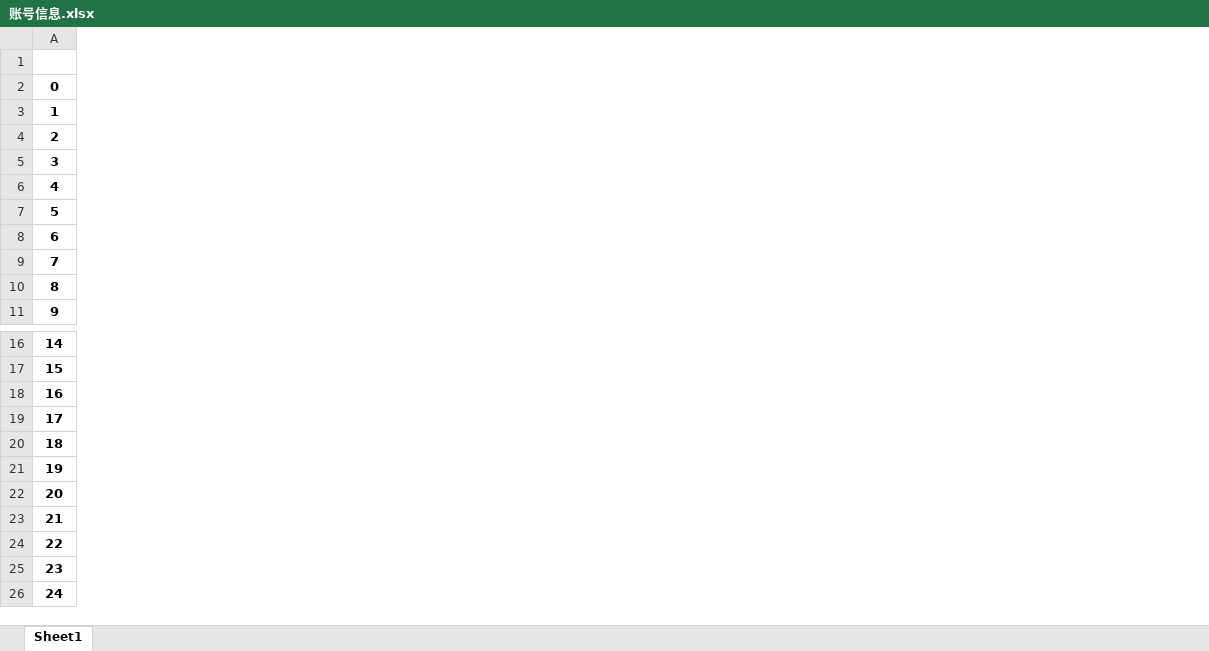
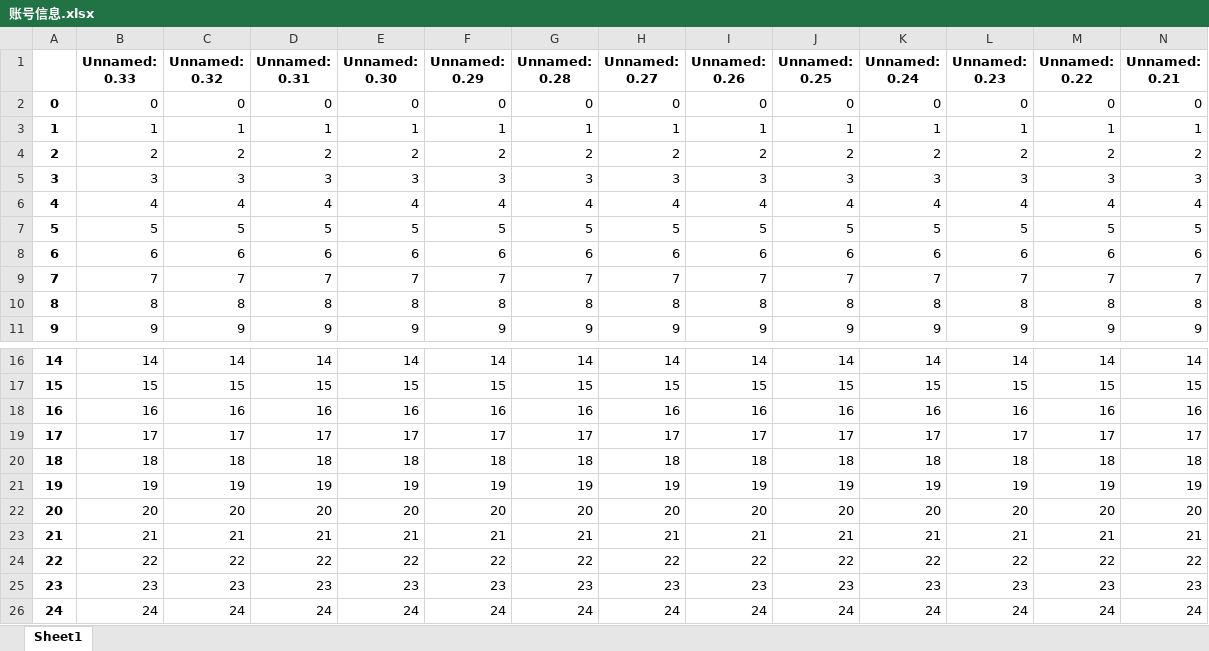
Before and after one commit to changyt-1997/hrblock, an Excel workbook: file/账号信息.xlsx, sheet Sheet1, drawn as a sheet; only a part is shown, gaps mark what is left out; values as stored, in another font and other column widths than the file's, no borders; the diff covers the shown part only; the diff names each change by its address in the sheet, - before the commit and + after, or states it on an @@ line.

```diff
--- a/file/账号信息.xlsx (sheet Sheet1)
+++ b/file/账号信息.xlsx (sheet Sheet1)
+column B (Unnamed: 0.33), rows 2-11: 0 | 1 | 2 | 3 | 4 | 5 | 6 | 7 | 8 | 9; rows 16-26: 14 | 15 | 16 | 17 | 18 | 19 | 20 | 21 | 22 | 23 | 24
+column C (Unnamed: 0.32), rows 2-11: 0 | 1 | 2 | 3 | 4 | 5 | 6 | 7 | 8 | 9; rows 16-26: 14 | 15 | 16 | 17 | 18 | 19 | 20 | 21 | 22 | 23 | 24
+column D (Unnamed: 0.31), rows 2-11: 0 | 1 | 2 | 3 | 4 | 5 | 6 | 7 | 8 | 9; rows 16-26: 14 | 15 | 16 | 17 | 18 | 19 | 20 | 21 | 22 | 23 | 24
+column E (Unnamed: 0.30), rows 2-11: 0 | 1 | 2 | 3 | 4 | 5 | 6 | 7 | 8 | 9; rows 16-26: 14 | 15 | 16 | 17 | 18 | 19 | 20 | 21 | 22 | 23 | 24
+column F (Unnamed: 0.29), rows 2-11: 0 | 1 | 2 | 3 | 4 | 5 | 6 | 7 | 8 | 9; rows 16-26: 14 | 15 | 16 | 17 | 18 | 19 | 20 | 21 | 22 | 23 | 24
+column G (Unnamed: 0.28), rows 2-11: 0 | 1 | 2 | 3 | 4 | 5 | 6 | 7 | 8 | 9; rows 16-26: 14 | 15 | 16 | 17 | 18 | 19 | 20 | 21 | 22 | 23 | 24
+column H (Unnamed: 0.27), rows 2-11: 0 | 1 | 2 | 3 | 4 | 5 | 6 | 7 | 8 | 9; rows 16-26: 14 | 15 | 16 | 17 | 18 | 19 | 20 | 21 | 22 | 23 | 24
+column I (Unnamed: 0.26), rows 2-11: 0 | 1 | 2 | 3 | 4 | 5 | 6 | 7 | 8 | 9; rows 16-26: 14 | 15 | 16 | 17 | 18 | 19 | 20 | 21 | 22 | 23 | 24
+column J (Unnamed: 0.25), rows 2-11: 0 | 1 | 2 | 3 | 4 | 5 | 6 | 7 | 8 | 9; rows 16-26: 14 | 15 | 16 | 17 | 18 | 19 | 20 | 21 | 22 | 23 | 24
+column K (Unnamed: 0.24), rows 2-11: 0 | 1 | 2 | 3 | 4 | 5 | 6 | 7 | 8 | 9; rows 16-26: 14 | 15 | 16 | 17 | 18 | 19 | 20 | 21 | 22 | 23 | 24
+column L (Unnamed: 0.23), rows 2-11: 0 | 1 | 2 | 3 | 4 | 5 | 6 | 7 | 8 | 9; rows 16-26: 14 | 15 | 16 | 17 | 18 | 19 | 20 | 21 | 22 | 23 | 24
+column M (Unnamed: 0.22), rows 2-11: 0 | 1 | 2 | 3 | 4 | 5 | 6 | 7 | 8 | 9; rows 16-26: 14 | 15 | 16 | 17 | 18 | 19 | 20 | 21 | 22 | 23 | 24
+column N (Unnamed: 0.21), rows 2-11: 0 | 1 | 2 | 3 | 4 | 5 | 6 | 7 | 8 | 9; rows 16-26: 14 | 15 | 16 | 17 | 18 | 19 | 20 | 21 | 22 | 23 | 24
```
Also changed, not shown: 8 added columns and 5 edited cells elsewhere in this sheet, 3 other files.
